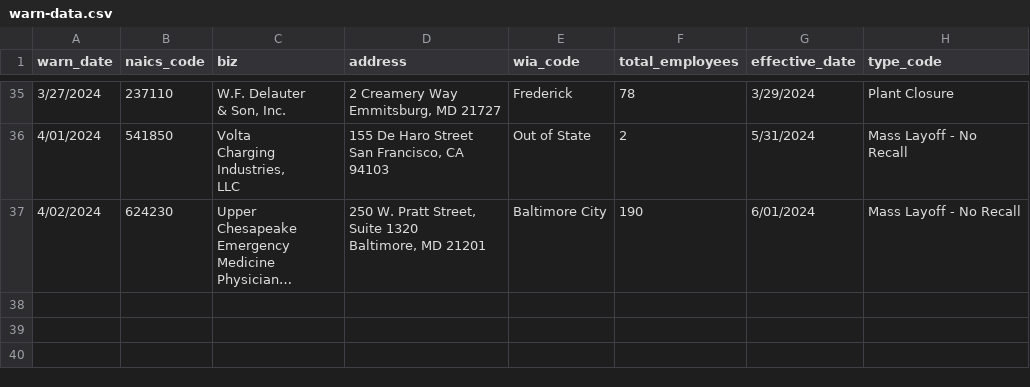
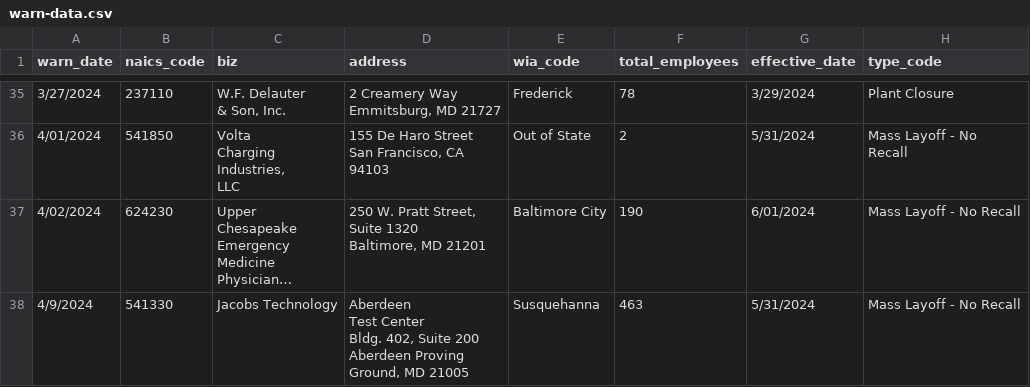
Before and after one commit to palewire/my-first-github-scraper, a CSV file: warn-data.csv, drawn as a sheet; only a part is shown, gaps mark what is left out; long unchanged cells end in …; ↵ is a line break in a cell; the diff names each change by its address in the sheet, - before the commit and + after, or states it on an @@ line.

```diff
--- a/warn-data.csv
+++ b/warn-data.csv
+row 38: 4/9/2024 | 541330 | Jacobs Technology | Aberdeen ↵ Test Center ↵ Bldg. 402, Suite 200 ↵ Aberdeen Proving ↵ Ground, MD 21005 | Susquehanna | 463 | 5/31/2024 | Mass Layoff - No Recall
```
